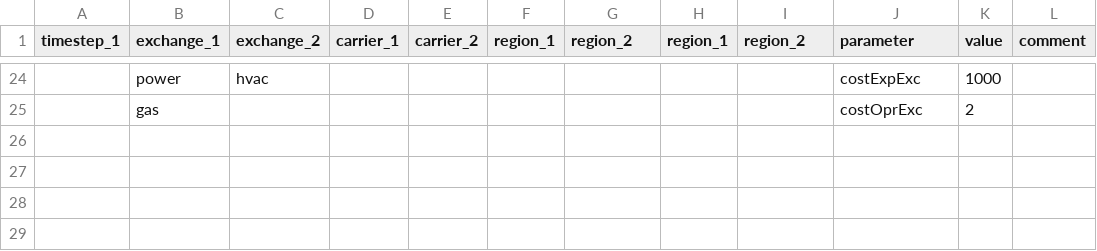
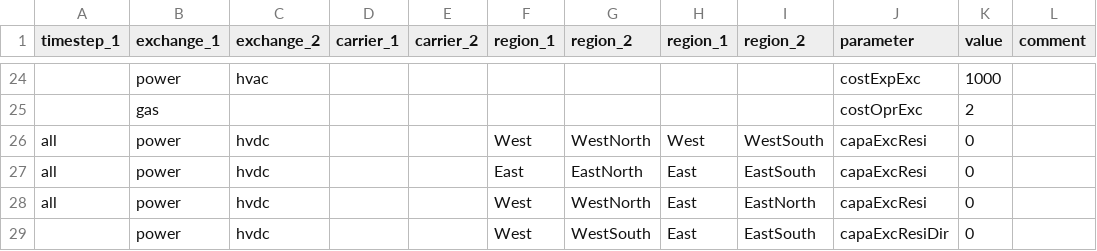
Before and after one commit to leonardgoeke/AnyMOD.jl, a CSV file: examples/demo/par_exchange_and_trade.csv, drawn as a sheet; only a part is shown, gaps mark what is left out; the diff names each change by its address in the sheet, - before the commit and + after, or states it on an @@ line.

```diff
--- a/examples/demo/par_exchange_and_trade.csv
+++ b/examples/demo/par_exchange_and_trade.csv
+row 26: all | power | hvdc |  |  | West | WestNorth | West | WestSouth | capaExcResi | 0
+row 27: all | power | hvdc |  |  | East | EastNorth | East | EastSouth | capaExcResi | 0
+row 28: all | power | hvdc |  |  | West | WestNorth | East | EastNorth | capaExcResi | 0
+row 29:  | power | hvdc |  |  | West | WestSouth | East | EastSouth | capaExcResiDir | 0
```
Also changed, not shown: 5 other files.
